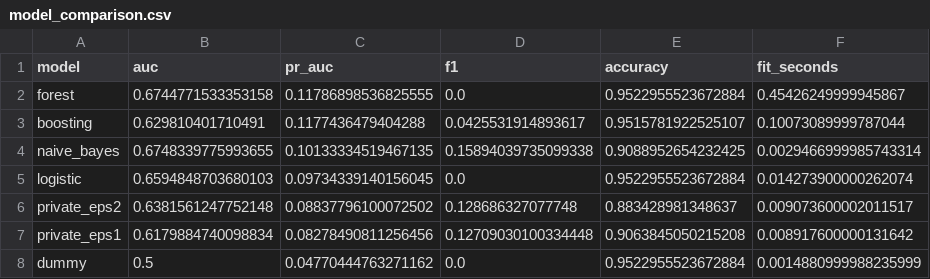
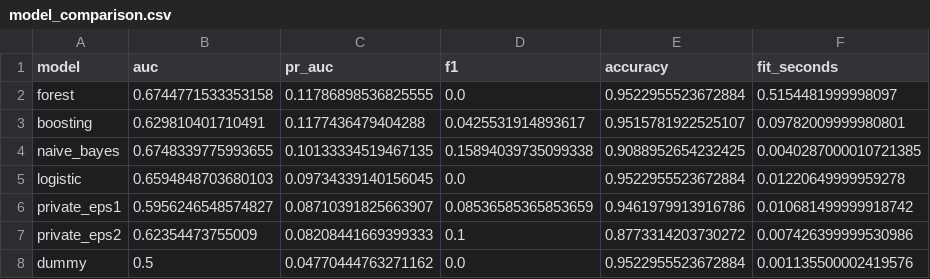
Before and after one commit to restupkolpp-source/big_data, a CSV file: lab_04/evidence/model_comparison.csv, drawn as a sheet.

```diff
--- a/lab_04/evidence/model_comparison.csv
+++ b/lab_04/evidence/model_comparison.csv
@@ -1,8 +1,8 @@
 model,auc,pr_auc,f1,accuracy,fit_seconds
-forest,0.6744771533353158,0.11786898536825555,0.0,0.9522955523672884,0.45426249999945867
-boosting,0.629810401710491,0.1177436479404288,0.0425531914893617,0.9515781922525107,0.10073089999787044
-naive_bayes,0.6748339775993655,0.10133334519467135,0.15894039735099338,0.9088952654232425,0.0029466999985743314
-logistic,0.6594848703680103,0.09734339140156045,0.0,0.9522955523672884,0.014273900000262074
-private_eps2,0.6381561247752148,0.08837796100072502,0.128686327077748,0.883428981348637,0.009073600002011517
-private_eps1,0.6179884740098834,0.08278490811256456,0.12709030100334448,0.9063845050215208,0.008917600000131642
-dummy,0.5,0.04770444763271162,0.0,0.9522955523672884,0.0014880999988235999
+forest,0.6744771533353158,0.11786898536825555,0.0,0.9522955523672884,0.5154481999998097
+boosting,0.629810401710491,0.1177436479404288,0.0425531914893617,0.9515781922525107,0.09782009999980801
+naive_bayes,0.6748339775993655,0.10133334519467135,0.15894039735099338,0.9088952654232425,0.0040287000010721385
+logistic,0.6594848703680103,0.09734339140156045,0.0,0.9522955523672884,0.01220649999959278
+private_eps1,0.5956246548574827,0.08710391825663907,0.08536585365853659,0.9461979913916786,0.010681499999918742
+private_eps2,0.62354473755009,0.08208441669399333,0.1,0.8773314203730272,0.007426399999530986
+dummy,0.5,0.04770444763271162,0.0,0.9522955523672884,0.001135500002419576
```
Also changed, not shown: 23 other files.
